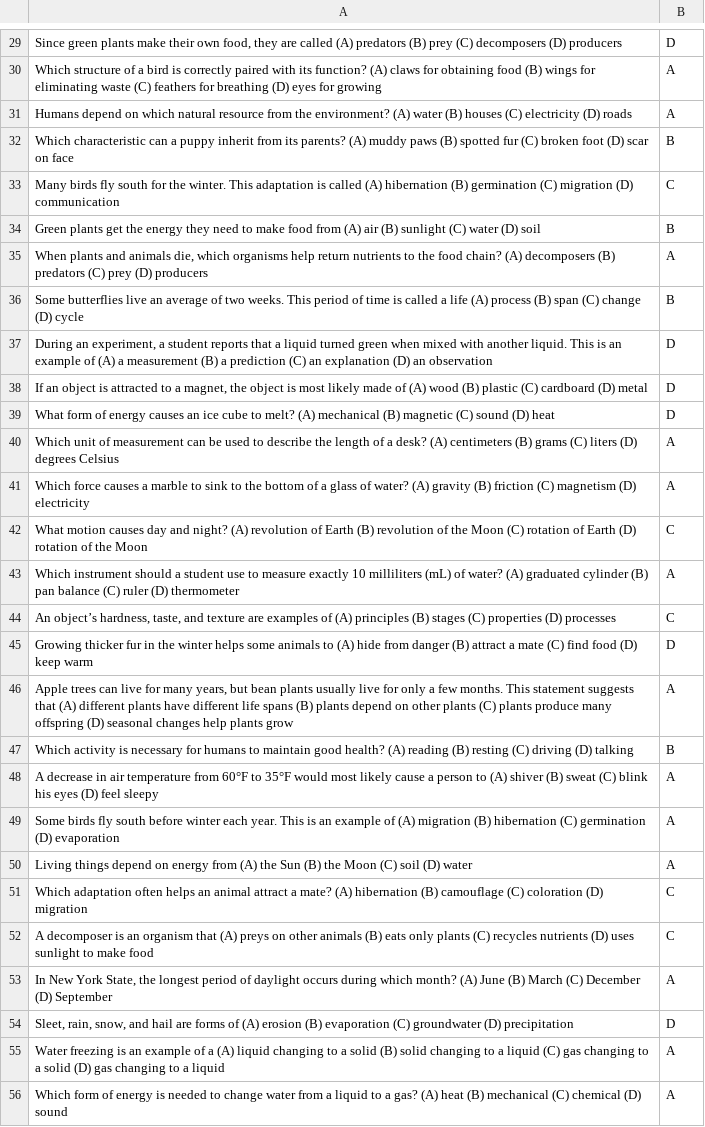
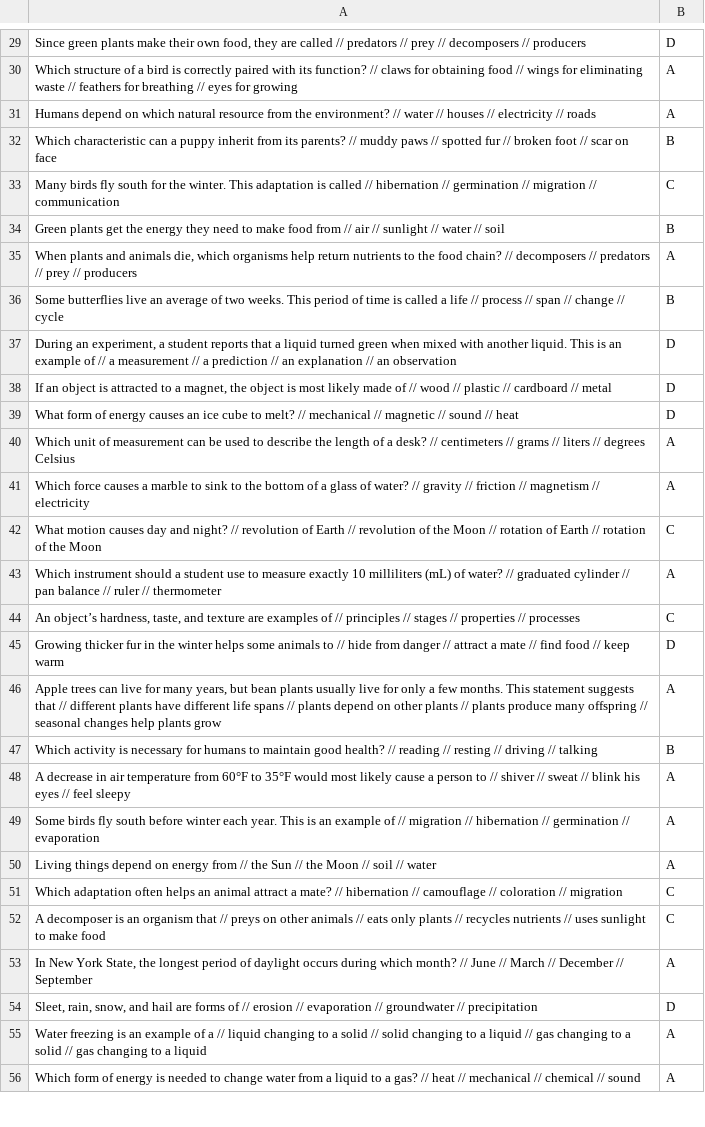
Before and after one commit to allenai/semanticilp, a TSV file: other/questionSets/Regents-Gr04-NDMC-Train2.tsv, drawn as a sheet; only a part is shown, gaps mark what is left out; the diff covers the shown part only; the diff names each change by its address in the sheet, - before the commit and + after, or states it on an @@ line.

```diff
--- a/other/questionSets/Regents-Gr04-NDMC-Train2.tsv
+++ b/other/questionSets/Regents-Gr04-NDMC-Train2.tsv
-A29: …are called (A) predators (B) prey (C) decomposers (D) producers
+A29: …are called // predators // prey // decomposers // producers
-A30: …its function? (A) claws for obtaining food (B) wings for eliminating waste (C) feathers for breathing (D) eyes for…
+A30: …its function? // claws for obtaining food // wings for eliminating waste // feathers for breathing // eyes for…
-A31: …the environment? (A) water (B) houses (C) electricity (D) roads
+A31: …the environment? // water // houses // electricity // roads
-A32: …its parents? (A) muddy paws (B) spotted fur (C) broken foot (D) scar on…
+A32: …its parents? // muddy paws // spotted fur // broken foot // scar on…
-A33: …is called (A) hibernation (B) germination (C) migration (D) communication
+A33: …is called // hibernation // germination // migration // communication
-A34: …food from (A) air (B) sunlight (C) water (D) soil
+A34: …food from // air // sunlight // water // soil
-A35: …food chain? (A) decomposers (B) predators (C) prey (D) producers
+A35: …food chain? // decomposers // predators // prey // producers
-A36: …a life (A) process (B) span (C) change (D) cycle
+A36: …a life // process // span // change // cycle
-A37: …example of (A) a measurement (B) a prediction (C) an explanation (D) an observation
+A37: …example of // a measurement // a prediction // an explanation // an observation
-A38: …made of (A) wood (B) plastic (C) cardboard (D) metal
+A38: …made of // wood // plastic // cardboard // metal
-A39: …to melt? (A) mechanical (B) magnetic (C) sound (D) heat
+A39: …to melt? // mechanical // magnetic // sound // heat
-A40: …a desk? (A) centimeters (B) grams (C) liters (D) degrees Celsius
+A40: …a desk? // centimeters // grams // liters // degrees Celsius
-A41: …of water? (A) gravity (B) friction (C) magnetism (D) electricity
+A41: …of water? // gravity // friction // magnetism // electricity
-A42: …and night? (A) revolution of Earth (B) revolution of the Moon (C) rotation of Earth (D) rotation of…
+A42: …and night? // revolution of Earth // revolution of the Moon // rotation of Earth // rotation of…
-A43: …of water? (A) graduated cylinder (B) pan balance (C) ruler (D) thermometer
+A43: …of water? // graduated cylinder // pan balance // ruler // thermometer
-A44: …examples of (A) principles (B) stages (C) properties (D) processes
+A44: …examples of // principles // stages // properties // processes
-A45: …animals to (A) hide from danger (B) attract a mate (C) find food (D) keep warm
+A45: …animals to // hide from danger // attract a mate // find food // keep warm
-A46: …suggests that (A) different plants have different life spans (B) plants depend on other plants (C) plants produce many offspring (D) seasonal changes…
+A46: …suggests that // different plants have different life spans // plants depend on other plants // plants produce many offspring // seasonal changes…
-A47: …good health? (A) reading (B) resting (C) driving (D) talking
+A47: …good health? // reading // resting // driving // talking
-A48: …person to (A) shiver (B) sweat (C) blink his eyes (D) feel sleepy
+A48: …person to // shiver // sweat // blink his eyes // feel sleepy
-A49: …example of (A) migration (B) hibernation (C) germination (D) evaporation
+A49: …example of // migration // hibernation // germination // evaporation
-A50: …energy from (A) the Sun (B) the Moon (C) soil (D) water
+A50: …energy from // the Sun // the Moon // soil // water
-A51: …a mate? (A) hibernation (B) camouflage (C) coloration (D) migration
+A51: …a mate? // hibernation // camouflage // coloration // migration
-A52: …organism that (A) preys on other animals (B) eats only plants (C) recycles nutrients (D) uses sunlight…
+A52: …organism that // preys on other animals // eats only plants // recycles nutrients // uses sunlight…
-A53: …which month? (A) June (B) March (C) December (D) September
+A53: …which month? // June // March // December // September
-A54: …forms of (A) erosion (B) evaporation (C) groundwater (D) precipitation
+A54: …forms of // erosion // evaporation // groundwater // precipitation
-A55: …of a (A) liquid changing to a solid (B) solid changing to a liquid (C) gas changing to a solid (D) gas changing…
+A55: …of a // liquid changing to a solid // solid changing to a liquid // gas changing to a solid // gas changing…
-A56: …a gas? (A) heat (B) mechanical (C) chemical (D) sound
+A56: …a gas? // heat // mechanical // chemical // sound
```
Also changed, not shown: 99 edited cells elsewhere in this file, 7 other files.
